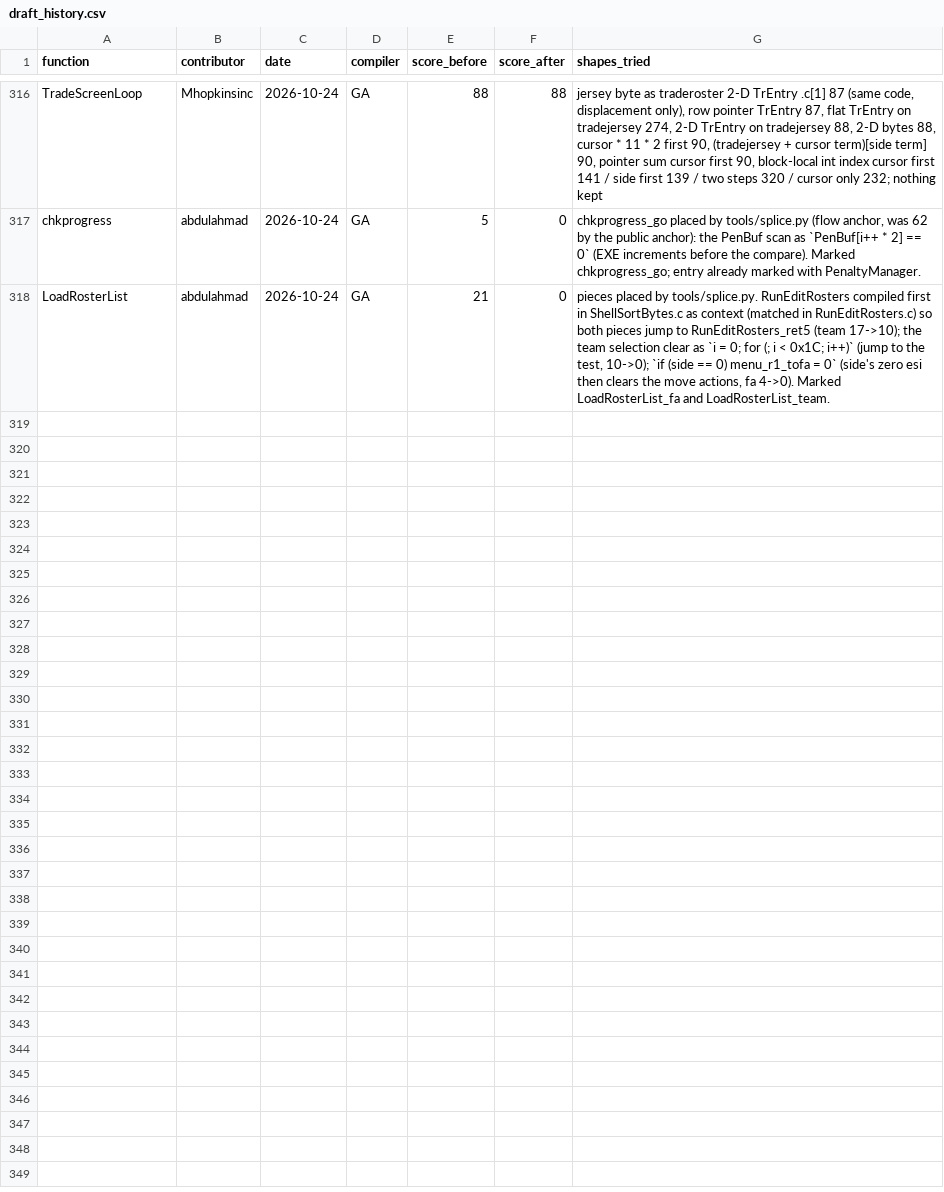
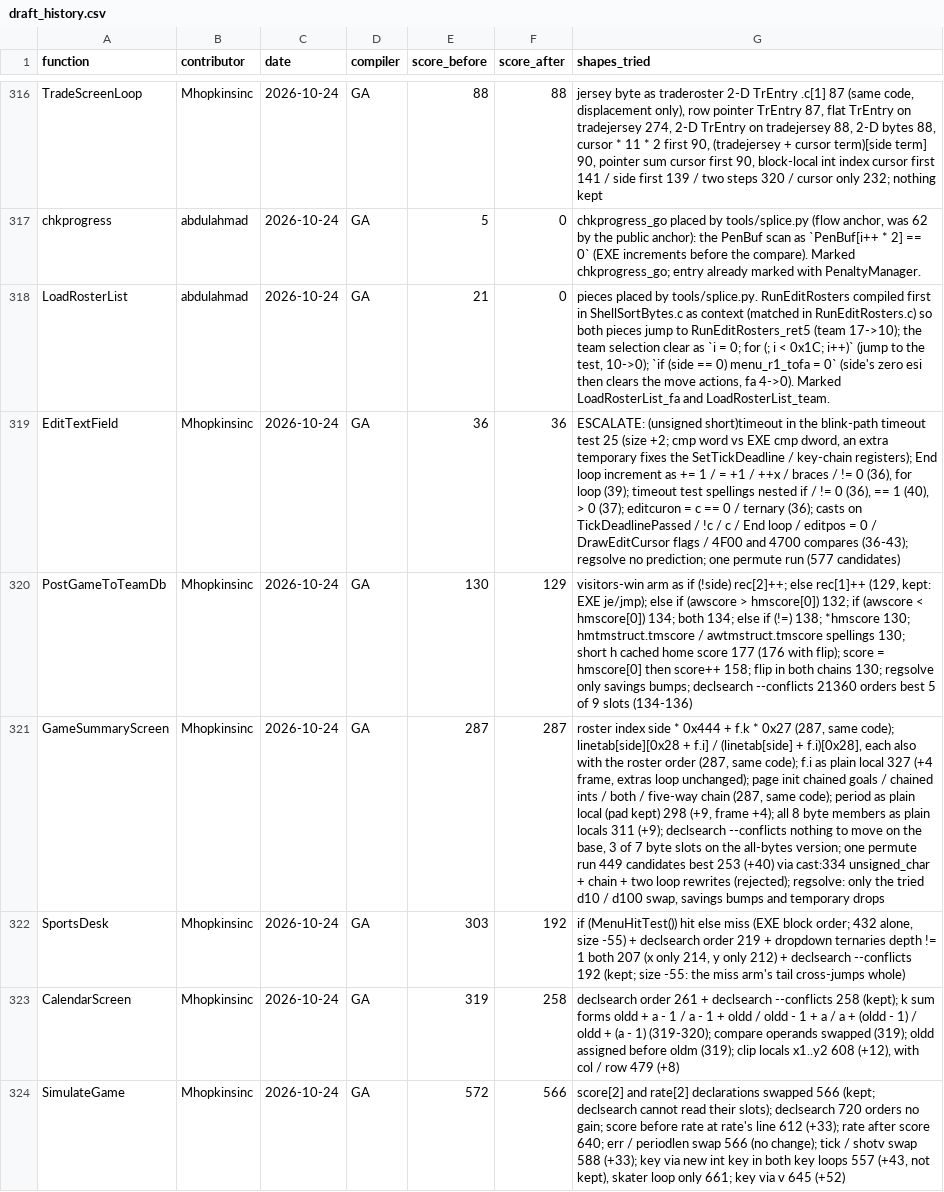
Before and after one commit to abdulahmad/NHL95PC, a CSV file: docs/draft_history.csv, drawn as a sheet; only a part is shown, gaps mark what is left out; the diff names each change by its address in the sheet, - before the commit and + after, or states it on an @@ line.

```diff
--- a/docs/draft_history.csv
+++ b/docs/draft_history.csv
+row 319: EditTextField | Mhopkinsinc | 2026-10-24 | GA | 36 | 36 | ESCALATE: (unsigned short)timeout in the blink-path timeout test 25 (size +2; cmp word vs EXE cmp dword, an extra temporary fixes the SetTickDeadline / key-chain registers); End loop increment as += 1 / = +1 / ++x / braces / != 0 (36), for loop (39); timeout test spellings nested if / != 0 (36), == 1 (40), > 0 (37); editcuron = c == 0 / ternary (36); casts on TickDeadlinePassed / !c / c / End loop / editpos = 0 / DrawEditCursor flags / 4F00 and 4700 compares (36-43); regsolve no prediction; one permute run (577 candidates)
+row 320: PostGameToTeamDb | Mhopkinsinc | 2026-10-24 | GA | 130 | 129 | visitors-win arm as if (!side) rec[2]++; else rec[1]++ (129, kept: EXE je/jmp); else if (awscore > hmscore[0]) 132; if (awscore < hmscore[0]) 134; both 134; else if (!=) 138; *hmscore 130; hmtmstruct.tmscore / awtmstruct.tmscore spellings 130; short h cached home score 177 (176 with flip); score = hmscore[0] then score++ 158; flip in both chains 130; regsolve only savings bumps; declsearch --conflicts 21360 orders best 5 of 9 slots (134-136)
+row 321: GameSummaryScreen | Mhopkinsinc | 2026-10-24 | GA | 287 | 287 | roster index side * 0x444 + f.k * 0x27 (287, same code); linetab[side][0x28 + f.i] / (linetab[side] + f.i)[0x28], each also with the roster order (287, same code); f.i as plain local 327 (+4 frame, extras loop unchanged); page init chained goals / chained ints / both / five-way chain (287, same code); period as plain local (pad kept) 298 (+9, frame +4); all 8 byte members as plain locals 311 (+9); declsearch --conflicts nothing to move on the base, 3 of 7 byte slots on the all-bytes version; one permute run 449 candidates best 253 (+40) via cast:334 unsigned_char + chain + two loop rewrites (rejected); regsolve: only the tried d10 / d100 swap, savings bumps and temporary drops
+row 322: SportsDesk | Mhopkinsinc | 2026-10-24 | GA | 303 | 192 | if (MenuHitTest()) hit else miss (EXE block order; 432 alone, size -55) + declsearch order 219 + dropdown ternaries depth != 1 both 207 (x only 214, y only 212) + declsearch --conflicts 192 (kept; size -55: the miss arm's tail cross-jumps whole)
+row 323: CalendarScreen | Mhopkinsinc | 2026-10-24 | GA | 319 | 258 | declsearch order 261 + declsearch --conflicts 258 (kept); k sum forms oldd + a - 1 / a - 1 + oldd / oldd - 1 + a / a + (oldd - 1) / oldd + (a - 1) (319-320); compare operands swapped (319); oldd assigned before oldm (319); clip locals x1..y2 608 (+12), with col / row 479 (+8)
+row 324: SimulateGame | Mhopkinsinc | 2026-10-24 | GA | 572 | 566 | score[2] and rate[2] declarations swapped 566 (kept; declsearch cannot read their slots); declsearch 720 orders no gain; score before rate at rate's line 612 (+33); rate after score 640; err / periodlen swap 566 (no change); tick / shotv swap 588 (+33); key via new int key in both key loops 557 (+43, not kept), skater loop only 661; key via v 645 (+52)
```
